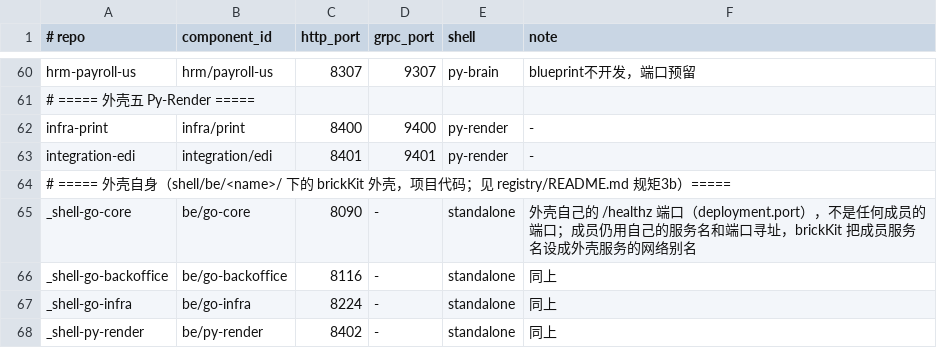
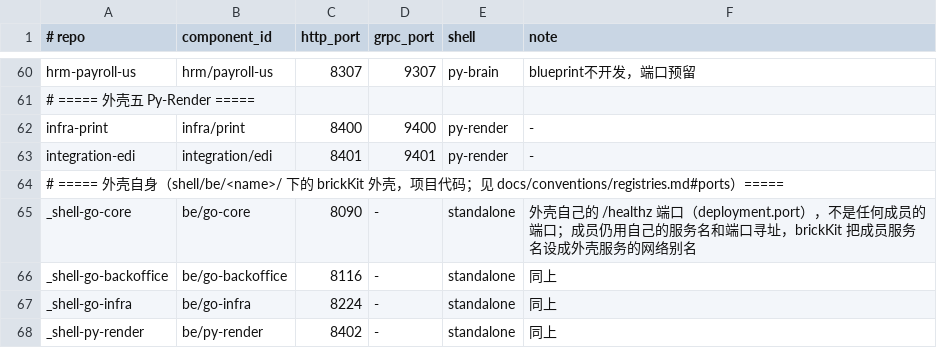
Before and after one commit to brickKit/be-assembly-standard, a TSV file: registry/ports.tsv, drawn as a sheet; only a part is shown, gaps mark what is left out.

```diff
--- a/registry/ports.tsv
+++ b/registry/ports.tsv
@@ -63,3 +63,3 @@ infra-print	infra/print	8400	9400	py-render	-
 integration-edi	integration/edi	8401	9401	py-render	-
-# ===== 外壳自身（shell/be/<name>/ 下的 brickKit 外壳，项目代码；见 registry/README.md 规矩3b）=====
+# ===== 外壳自身（shell/be/<name>/ 下的 brickKit 外壳，项目代码；见 docs/conventions/registries.md#ports）=====
 _shell-go-core	be/go-core	8090	-	standalone	外壳自己的 /healthz 端口（deployment.port），不是任何成员的端口；成员仍用自己的服务名和端口寻址，brickKit 把成员服务名设成外壳服务的网络别名
```
Also changed, not shown: 31 other files.
